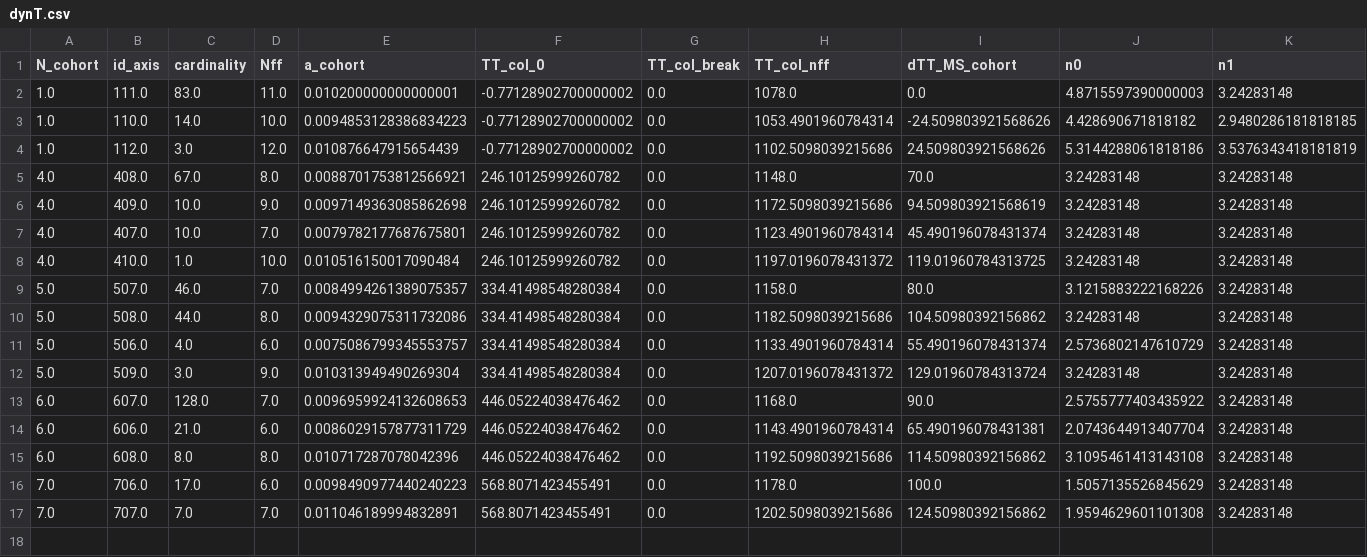
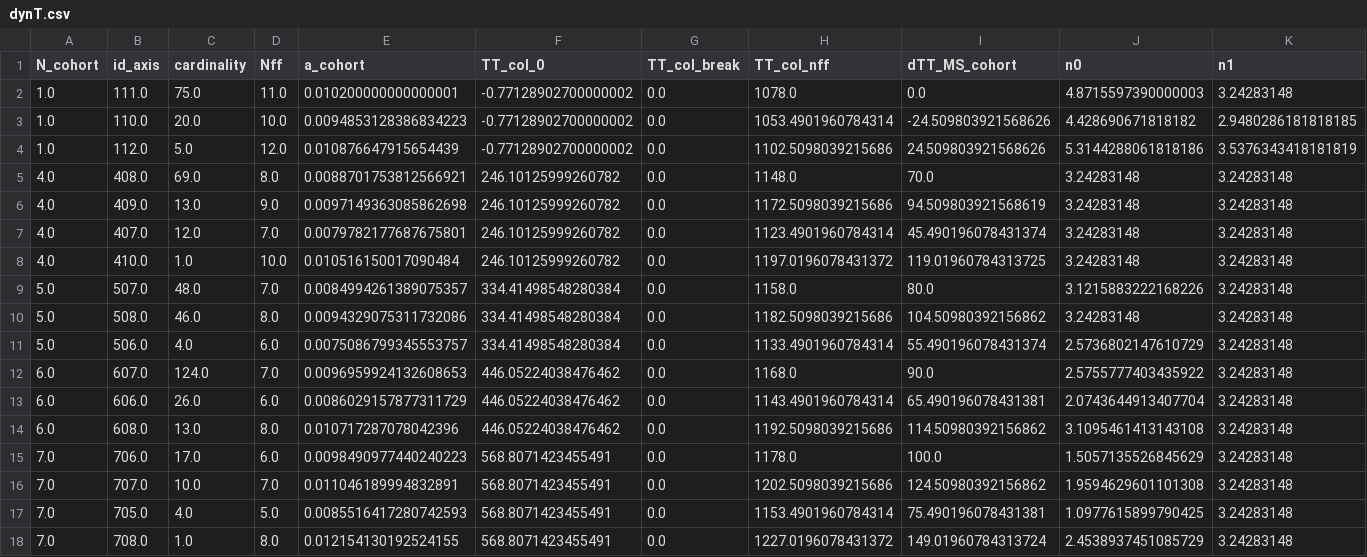
Before and after one commit to openalea-incubator/adel, a CSV file: doc/user/data/dynT.csv, drawn as a sheet; only a part is shown; removed rows and columns are numbered as before the commit, all else as after; rows hold the shown columns only; the diff names each change by its address in the sheet, - before the commit and + after, or states it on an @@ line.

```diff
--- a/doc/user/data/dynT.csv
+++ b/doc/user/data/dynT.csv
-C2 (cardinality): 83.0
+C2 (cardinality): 75.0
-C3 (cardinality): 14.0
+C3 (cardinality): 20.0
-C4 (cardinality): 3.0
+C4 (cardinality): 5.0
-C5 (cardinality): 67.0
+C5 (cardinality): 69.0
-C6 (cardinality): 10.0
+C6 (cardinality): 13.0
-C7 (cardinality): 10.0
+C7 (cardinality): 12.0
-C9 (cardinality): 46.0
+C9 (cardinality): 48.0
-C10 (cardinality): 44.0
+C10 (cardinality): 46.0
-row 12: 5.0 | 509.0 | 3.0 | 9.0 | 0.010313949490269304 | 334.41498548280384 | 0.0 | 1207.0196078431372 | 129.01960784313724 | 3.24283148 | 3.24283148
-C12 (cardinality): 128.0
+C12 (cardinality): 124.0
-C13 (cardinality): 21.0
+C13 (cardinality): 26.0
-C14 (cardinality): 8.0
+C14 (cardinality): 13.0
-C16 (cardinality): 7.0
+C16 (cardinality): 10.0
+row 17: 7.0 | 705.0 | 4.0 | 5.0 | 0.0085516417280742593 | 568.8071423455491 | 0.0 | 1153.4901960784314 | 75.490196078431381 | 1.0977615899790425 | 3.24283148
+row 18: 7.0 | 708.0 | 1.0 | 8.0 | 0.012154130192524155 | 568.8071423455491 | 0.0 | 1227.0196078431372 | 149.01960784313724 | 2.4538937451085729 | 3.24283148
```
Also changed, not shown: doc/user/data/dimT.csv, doc/user/data/dimT_abs.csv, 6 other files.
